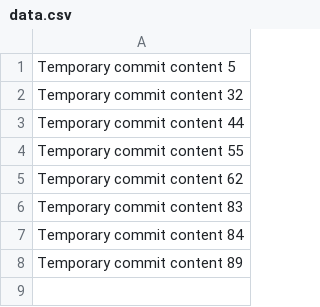
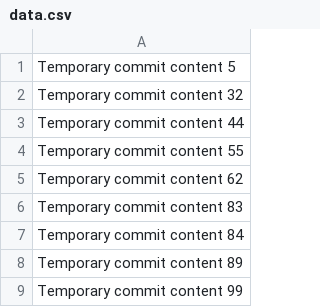
Before and after one commit to shawngiadan/StreamSavvy, a CSV file: data.csv, drawn as a sheet.

```diff
--- a/data.csv
+++ b/data.csv
@@ -8 +8,2 @@ Temporary commit content 84
 Temporary commit content 89
+Temporary commit content 99
```
